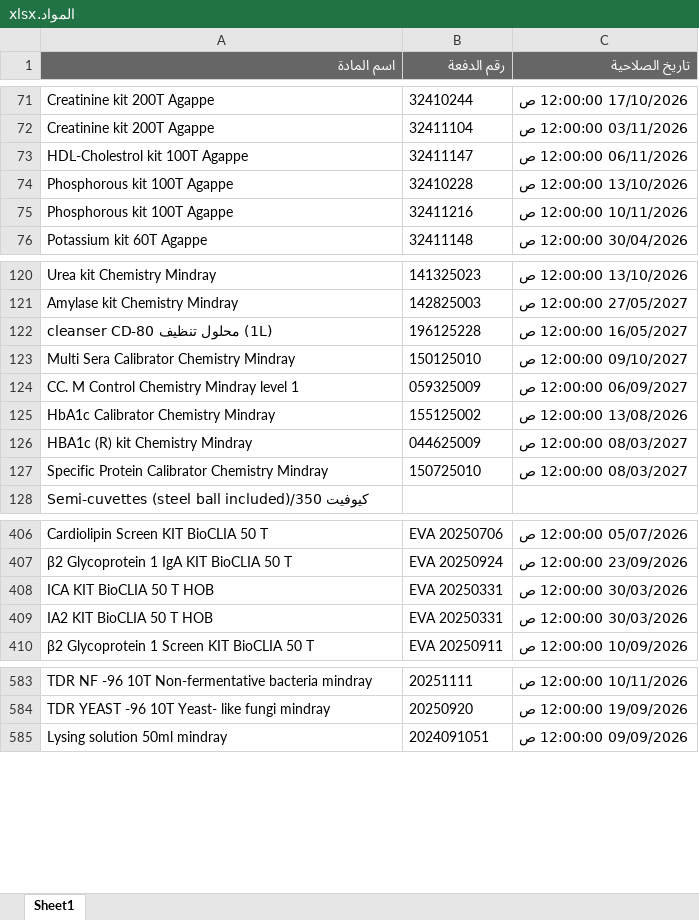
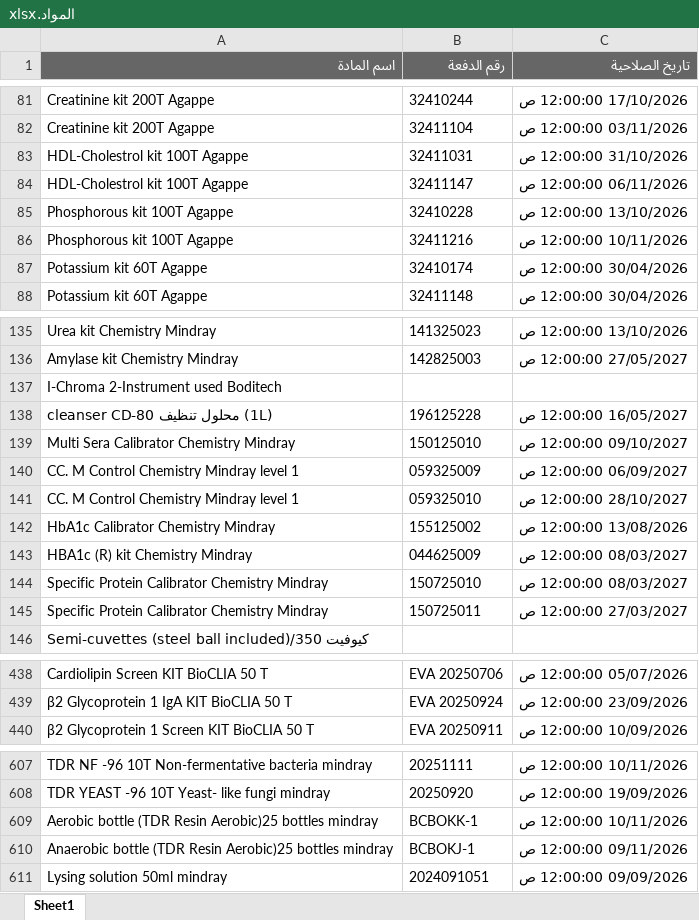
Before and after one commit to abdallawolf92/expiry-check, an Excel workbook: المواد.xlsx, sheet Sheet1, drawn as a sheet; only a part is shown, gaps mark what is left out; values as stored, in another font and other column widths than the file's, no borders; removed rows and columns are numbered as before the commit, all else as after; the diff covers the shown part only; the diff names each change by its address in the sheet, - before the commit and + after, or states it on an @@ line.

```diff
--- a/المواد.xlsx (sheet Sheet1)
+++ b/المواد.xlsx (sheet Sheet1)
+row 83: HDL-Cholestrol kit 100T Agappe | 32411031 | 31/10/2026 12:00:00 ص
+row 87: Potassium kit 60T Agappe | 32410174 | 30/04/2026 12:00:00 ص
+row 137: I-Chroma 2-Instrument used Boditech
+row 141: CC. M Control Chemistry Mindray level 1 | 059325010 | 28/10/2027 12:00:00 ص
+row 145: Specific Protein Calibrator Chemistry Mindray | 150725011 | 27/03/2027 12:00:00 ص
-row 408: ICA KIT BioCLIA 50 T HOB | EVA 20250331 | 30/03/2026 12:00:00 ص
-row 409: IA2 KIT BioCLIA 50 T HOB | EVA 20250331 | 30/03/2026 12:00:00 ص
+row 609: Aerobic bottle (TDR Resin Aerobic)25 bottles mindray | BCBOKK-1 | 10/11/2026 12:00:00 ص
+row 610: Anaerobic bottle (TDR Resin Aerobic)25 bottles mindray | BCBOKJ-1 | 09/11/2026 12:00:00 ص
```
Also changed, not shown: 31 added rows, 10 removed rows and 2 edited cells elsewhere in this sheet.
